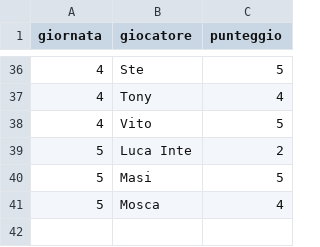
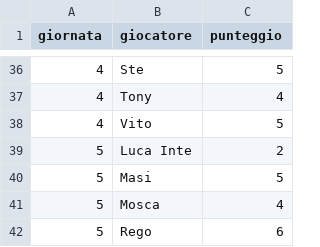
Before and after one commit to Mosca99/toto_pala, a CSV file: punteggi.csv, drawn as a sheet; only a part is shown, gaps mark what is left out.

Commit message:
Aggiornamento punteggi da Streamlit

```diff
--- a/punteggi.csv
+++ b/punteggi.csv
@@ -41 +41,2 @@ giornata,giocatore,punteggio
 5,Mosca,4
+5,Rego,6
```
